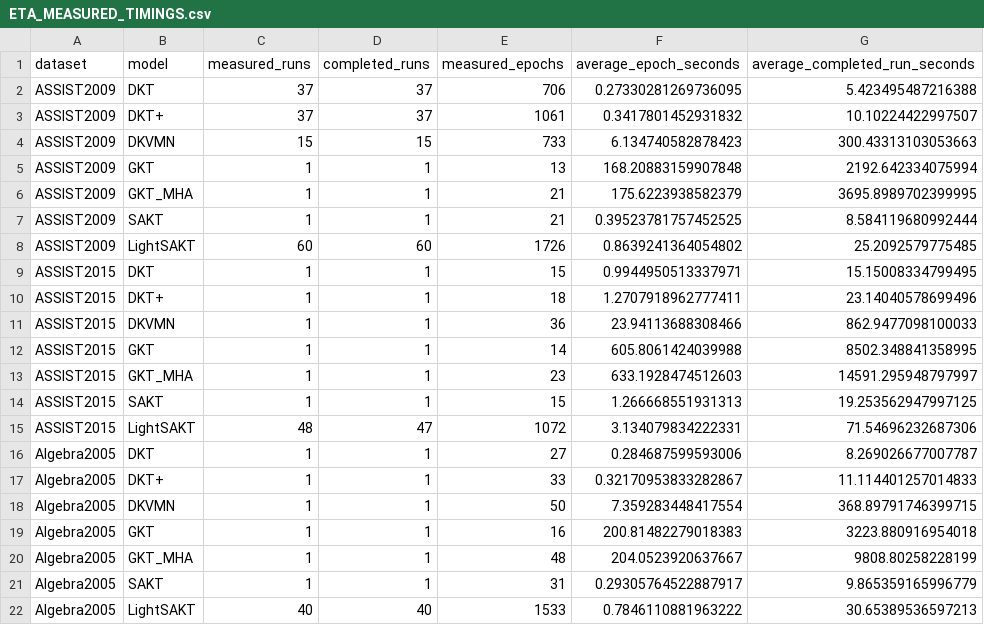
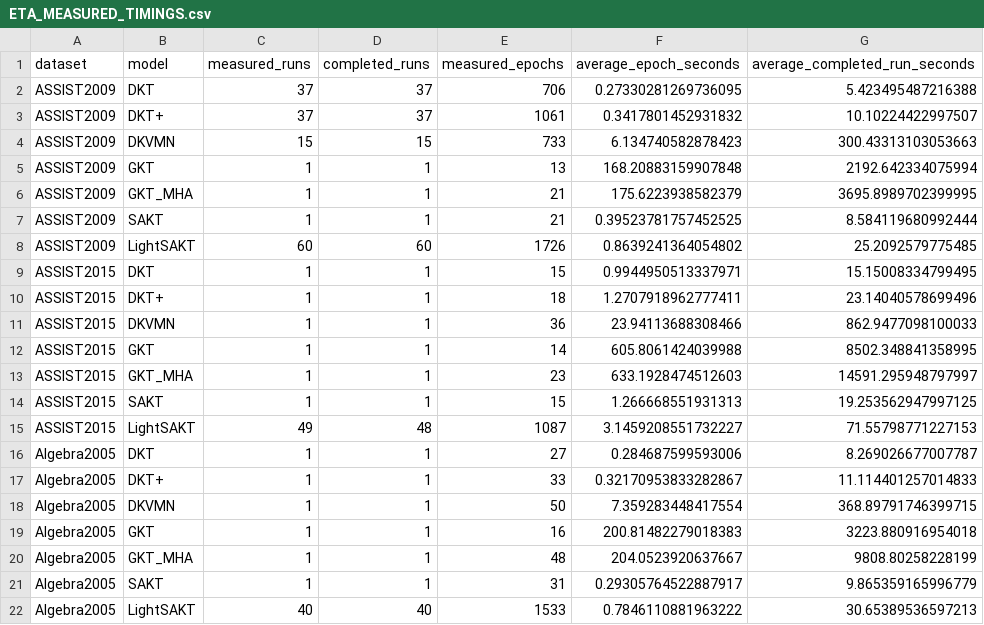
Before and after one commit to Tanishgupta28/LightSAKT2, a CSV file: reports/ETA_MEASURED_TIMINGS.csv, drawn as a sheet; removed rows and columns are numbered as before the commit, all else as after; the diff names each change by its address in the sheet, - before the commit and + after, or states it on an @@ line.

```diff
--- a/reports/ETA_MEASURED_TIMINGS.csv
+++ b/reports/ETA_MEASURED_TIMINGS.csv
-row 15: ASSIST2015 | LightSAKT | 48 | 47 | 1072 | 3.134079834222331 | 71.54696232687306
+row 15: ASSIST2015 | LightSAKT | 49 | 48 | 1087 | 3.1459208551732227 | 71.55798771227153
```
Also changed, not shown: reports/ETA_PHASE_MODEL_DATASET.csv, reports/ETA_REMAINING_RUNS.csv, 35 other files.
